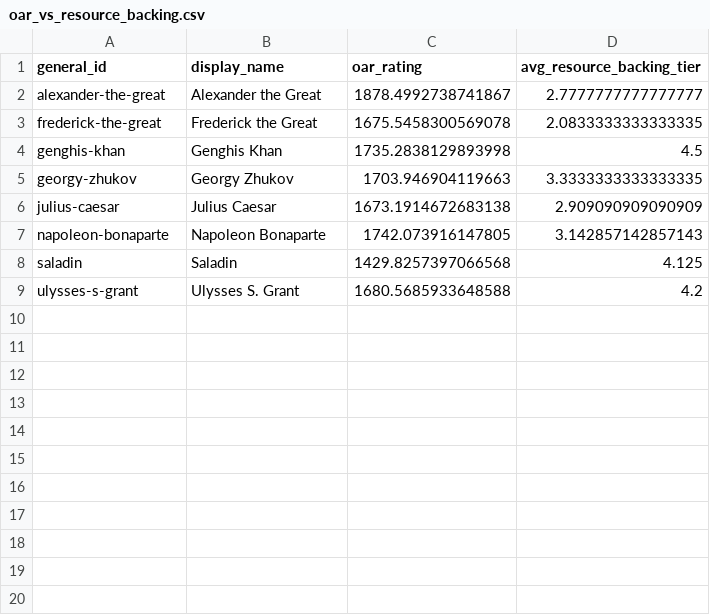
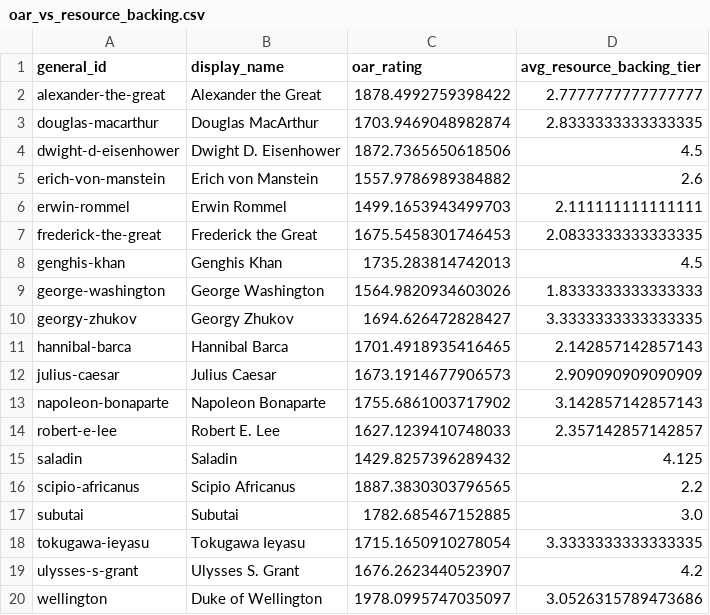
Before and after one commit to nli33/war-analyzer, a CSV file: output/viz/oar_vs_resource_backing.csv, drawn as a sheet.

```diff
--- a/output/viz/oar_vs_resource_backing.csv
+++ b/output/viz/oar_vs_resource_backing.csv
@@ -1,9 +1,20 @@
 general_id,display_name,oar_rating,avg_resource_backing_tier
-alexander-the-great,Alexander the Great,1878.4992738741867,2.7777777777777777
-frederick-the-great,Frederick the Great,1675.5458300569078,2.0833333333333335
-genghis-khan,Genghis Khan,1735.2838129893998,4.5
-georgy-zhukov,Georgy Zhukov,1703.946904119663,3.3333333333333335
-julius-caesar,Julius Caesar,1673.1914672683138,2.909090909090909
-napoleon-bonaparte,Napoleon Bonaparte,1742.073916147805,3.142857142857143
-saladin,Saladin,1429.8257397066568,4.125
-ulysses-s-grant,Ulysses S. Grant,1680.5685933648588,4.2
+alexander-the-great,Alexander the Great,1878.4992759398422,2.7777777777777777
+douglas-macarthur,Douglas MacArthur,1703.9469048982874,2.8333333333333335
+dwight-d-eisenhower,Dwight D. Eisenhower,1872.7365650618506,4.5
+erich-von-manstein,Erich von Manstein,1557.9786989384882,2.6
+erwin-rommel,Erwin Rommel,1499.1653943499703,2.111111111111111
+frederick-the-great,Frederick the Great,1675.5458301746453,2.0833333333333335
+genghis-khan,Genghis Khan,1735.283814742013,4.5
+george-washington,George Washington,1564.9820934603026,1.8333333333333333
+georgy-zhukov,Georgy Zhukov,1694.626472828427,3.3333333333333335
+hannibal-barca,Hannibal Barca,1701.4918935416465,2.142857142857143
+julius-caesar,Julius Caesar,1673.1914677906573,2.909090909090909
+napoleon-bonaparte,Napoleon Bonaparte,1755.6861003717902,3.142857142857143
+robert-e-lee,Robert E. Lee,1627.1239410748033,2.357142857142857
+saladin,Saladin,1429.8257396289432,4.125
+scipio-africanus,Scipio Africanus,1887.3830303796565,2.2
+subutai,Subutai,1782.685467152885,3.0
+tokugawa-ieyasu,Tokugawa Ieyasu,1715.1650910278054,3.3333333333333335
+ulysses-s-grant,Ulysses S. Grant,1676.2623440523907,4.2
+wellington,Duke of Wellington,1978.0995747035097,3.0526315789473686
```
Also changed, not shown: output/viz/ranking_tables_categories.csv, output/viz/ranking_tables_composite.csv, 7 other files.
